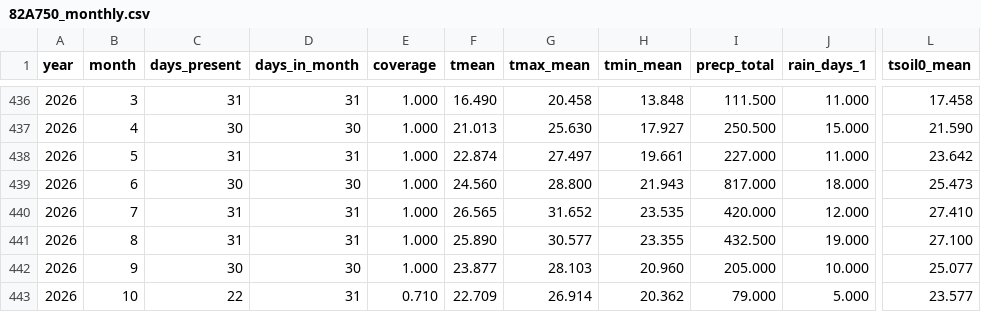
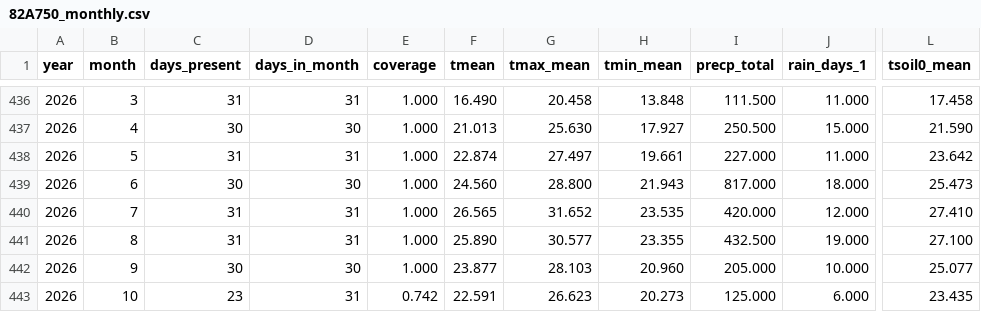
Before and after one commit to BunnyTailGra22/Five-Great-Elements, a CSV file: data/processed/82A750_monthly.csv, drawn as a sheet; only a part is shown, gaps mark what is left out; the diff names each change by its address in the sheet, - before the commit and + after, or states it on an @@ line.

```diff
--- a/data/processed/82A750_monthly.csv
+++ b/data/processed/82A750_monthly.csv
-C443 (days_present): 22
+C443 (days_present): 23
-E443 (coverage): 0.710
+E443 (coverage): 0.742
-F443 (tmean): 22.709
+F443 (tmean): 22.591
-G443 (tmax_mean): 26.914
+G443 (tmax_mean): 26.623
-H443 (tmin_mean): 20.362
+H443 (tmin_mean): 20.273
-I443 (precp_total): 79.000
+I443 (precp_total): 125.000
-J443 (rain_days_1): 5.000
+J443 (rain_days_1): 6.000
-L443 (tsoil0_mean): 23.577
+L443 (tsoil0_mean): 23.435
```
Also changed, not shown: data/processed/466930_annual.csv, data/processed/82A750_annual.csv, 10 other files.
